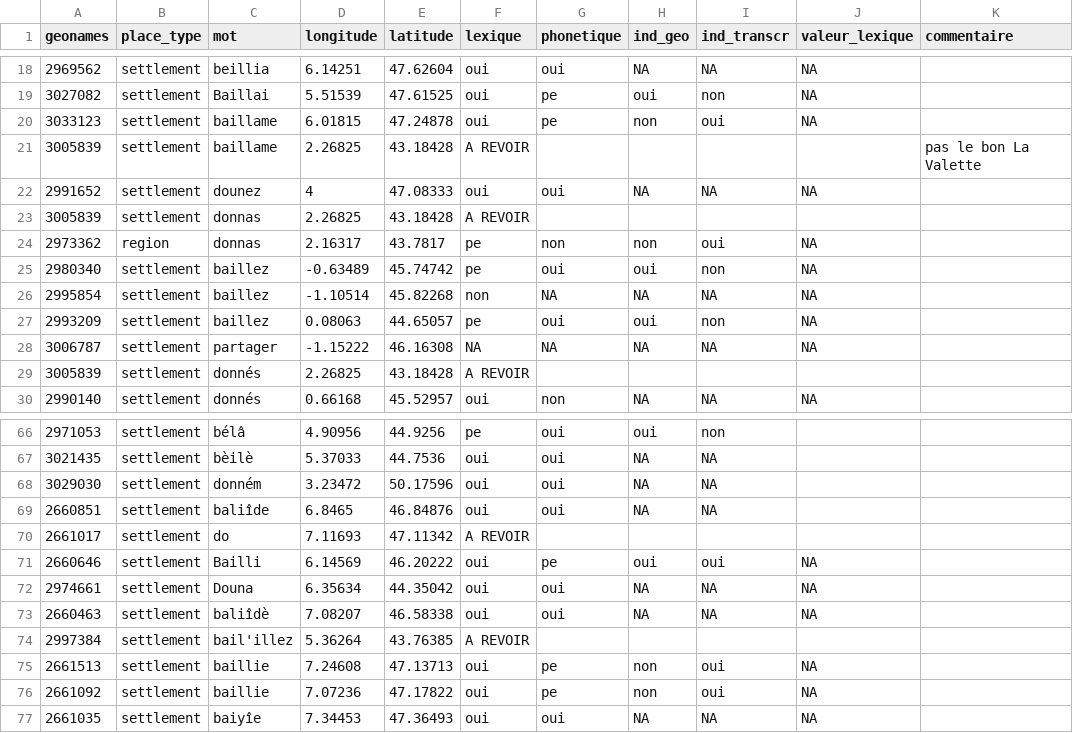
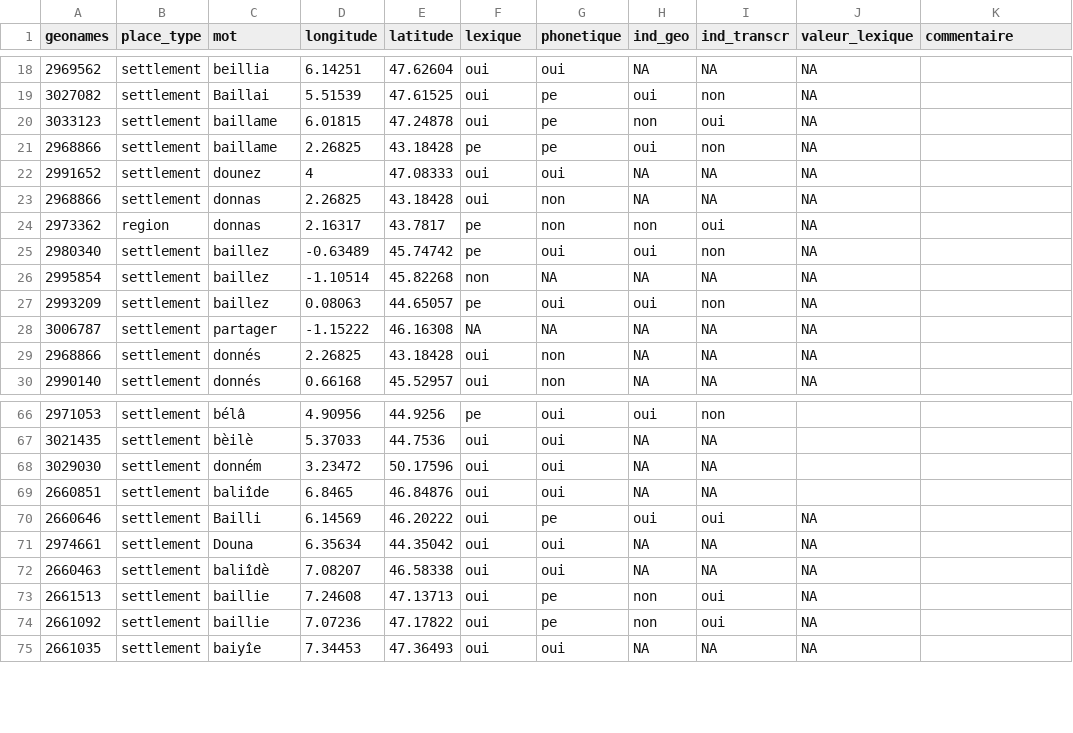
Before and after one commit to DEFI-COLaF/Parabole, a CSV file: 4_visualisation_carte/4_analyses/donner.csv, drawn as a sheet; only a part is shown, gaps mark what is left out.

Commit message:
analysis data

```diff
--- a/4_visualisation_carte/4_analyses/donner.csv
+++ b/4_visualisation_carte/4_analyses/donner.csv
@@ -20,5 +20,5 @@ geonames,place_type,mot,longitude,latitude,lexique,phonetique,ind_geo,ind_transc
 3033123,settlement,baillame,6.01815,47.24878,oui,pe,non,oui,NA,
-3005839,settlement,baillame,2.26825,43.18428,A REVOIR,,,,,pas le bon La Valette
+2968866,settlement,baillame,2.26825,43.18428,pe,pe,oui,non,NA,
 2991652,settlement,dounez,4,47.08333,oui,oui,NA,NA,NA,
-3005839,settlement,donnas,2.26825,43.18428,A REVOIR,,,,,
+2968866,settlement,donnas,2.26825,43.18428,oui,non,NA,NA,NA,
 2973362,region,donnas,2.16317,43.7817,pe,non,non,oui,NA,
@@ -28,3 +28,3 @@ geonames,place_type,mot,longitude,latitude,lexique,phonetique,ind_geo,ind_transc
 3006787,settlement,partager,-1.15222,46.16308,NA,NA,NA,NA,NA,
-3005839,settlement,donnés,2.26825,43.18428,A REVOIR,,,,,
+2968866,settlement,donnés,2.26825,43.18428,oui,non,NA,NA,NA,
 2990140,settlement,donnés,0.66168,45.52957,oui,non,NA,NA,NA,
@@ -69,3 +69,2 @@ geonames,place_type,mot,longitude,latitude,lexique,phonetique,ind_geo,ind_transc
 2660851,settlement,baliîde,6.8465,46.84876,oui,oui,NA,NA,,
-2661017,settlement,do,7.11693,47.11342,A REVOIR,,,,,
 2660646,settlement,Bailli,6.14569,46.20222,oui,pe,oui,oui,NA,
@@ -73,3 +72,2 @@ geonames,place_type,mot,longitude,latitude,lexique,phonetique,ind_geo,ind_transc
 2660463,settlement,baliîdè,7.08207,46.58338,oui,oui,NA,NA,NA,
-2997384,settlement,bail'illez,5.36264,43.76385,A REVOIR,,,,,
 2661513,settlement,baillie,7.24608,47.13713,oui,pe,non,oui,NA,
```
Also changed, not shown: 4_visualisation_carte/4_analyses/fils.csv, 2 other files.
